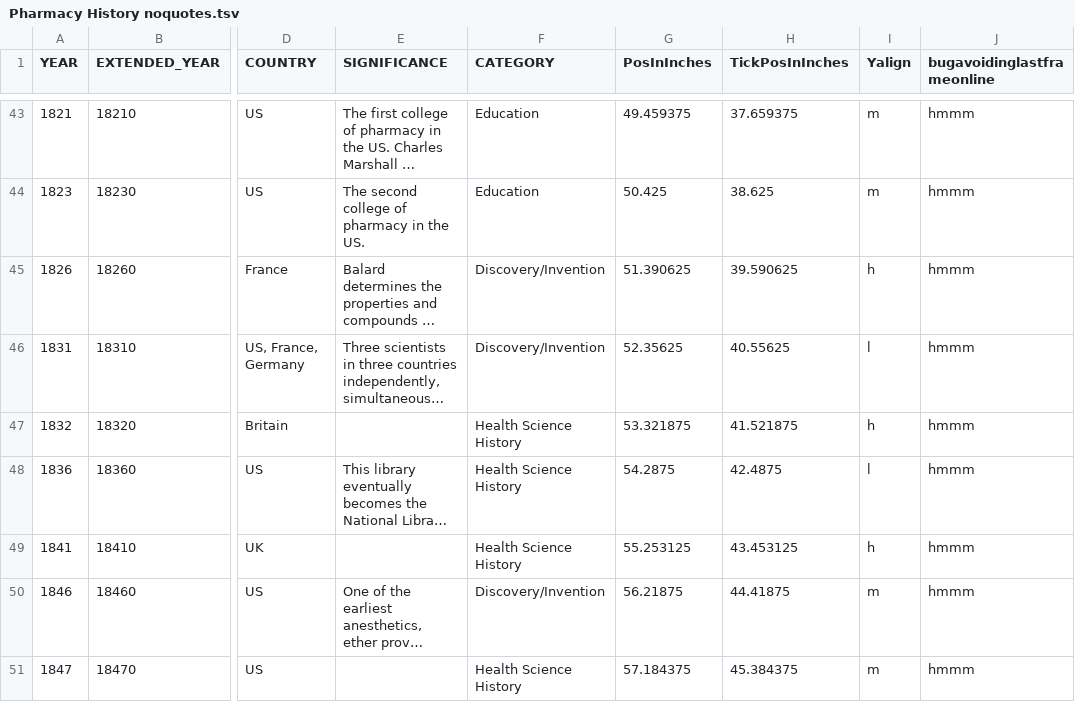
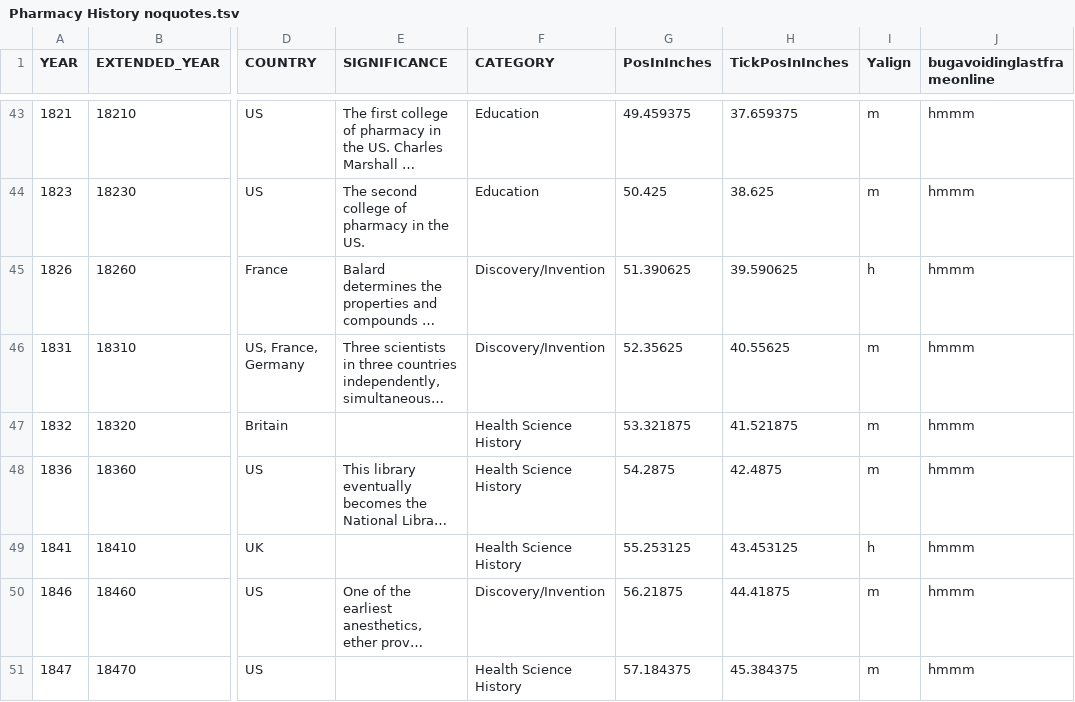
Before and after one commit to mrdale1958/sliding-display-app, a TSV file: public/Pharmacy History noquotes.tsv, drawn as a sheet; only a part is shown, gaps mark what is left out; long unchanged cells end in …; the diff covers the shown part only; the diff names each change by its address in the sheet, - before the commit and + after, or states it on an @@ line.

```diff
--- a/public/Pharmacy History noquotes.tsv
+++ b/public/Pharmacy History noquotes.tsv
-I46 (Yalign): l
+I46 (Yalign): m
-I47 (Yalign): h
+I47 (Yalign): m
-I48 (Yalign): l
+I48 (Yalign): m
```
Also changed, not shown: 48 edited cells elsewhere in this file, 3 other files.
